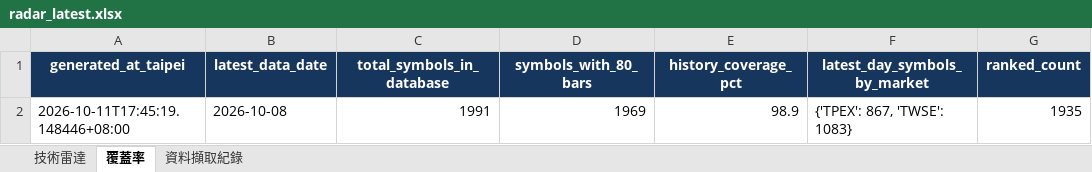
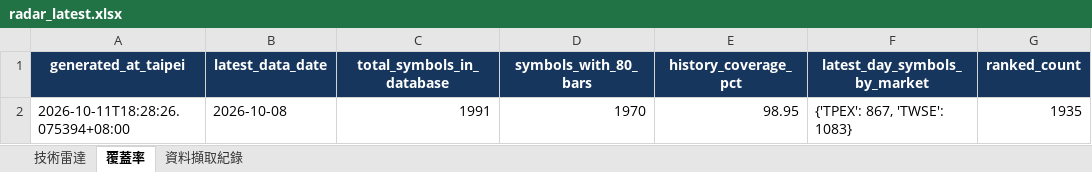
Before and after one commit to a3229961/tw-stock-radar-v1, an Excel workbook: output/radar_latest.xlsx, sheet 覆蓋率, drawn as a sheet; only a part is shown; values as stored, in another font and other column widths than the file's, no borders; the diff names each change by its address in the sheet, - before the commit and + after, or states it on an @@ line.

```diff
--- a/output/radar_latest.xlsx (sheet 覆蓋率)
+++ b/output/radar_latest.xlsx (sheet 覆蓋率)
-A2 (generated_at_taipei): 2026-10-11T17:45:19.148446+08:00
+A2 (generated_at_taipei): 2026-10-11T18:28:26.075394+08:00
-D2 (symbols_with_80_bars): 1969
+D2 (symbols_with_80_bars): 1970
-E2 (history_coverage_pct): 98.9
+E2 (history_coverage_pct): 98.95
```
Also changed, not shown: sheet 技術雷達, sheet 資料擷取紀錄, 5 other files.
